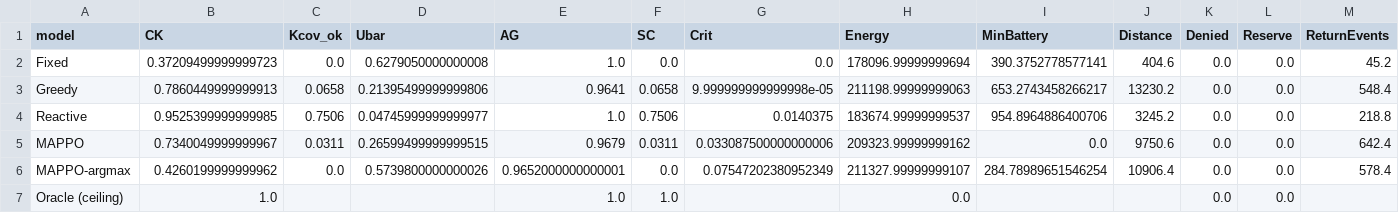
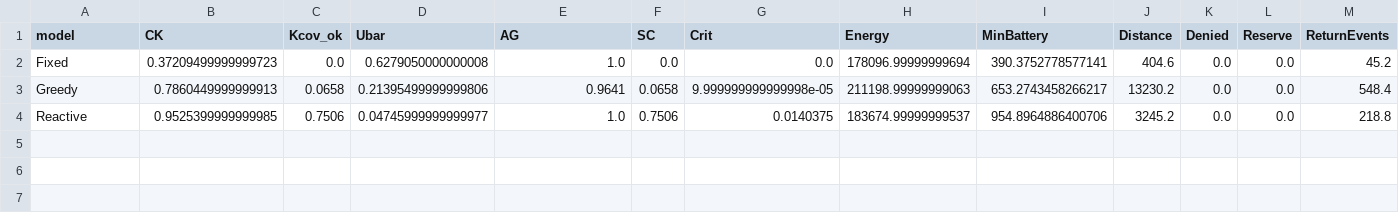
Before and after one commit to moudook/uav-iot-persistent-coverage, a CSV file: ml_impl/results_main.csv, drawn as a sheet; only a part is shown; rows hold the shown columns only; the diff names each change by its address in the sheet, - before the commit and + after, or states it on an @@ line.

Commit message:
fix(exp): the base table's CSV took its fieldnames from the first row
The base comparison's rows have different columns -- the learned rows
carry the seed-to-seed spread and the seed count, the rule baselines and
the oracle do not -- and the writer took the fieldnames from the first
row alone, so writing the learned rows raised 'dict contains fields not in
fieldnames'.  The fieldnames are now the union over the rows, as the
ablation's writer already did.

The crash happened after the five training runs had completed, and every
training run's policy had been saved, so nothing was lost.  The base stage
now has a RESUME path: it evaluates the stored policies instead of
retraining them.  The training is reproducible from its seed and is the
expensive part; evaluating a stored policy is cheaper, and it is a
stronger statement about reproducibility, since the paper claims that
every number can be recomputed from a stored artefact.

The re-measured headline: the proposed controller's persistent coverage is
the mean over five training runs, 0.698, not the 0.734 of the single
policy the table used to report.

```diff
--- a/ml_impl/results_main.csv
+++ b/ml_impl/results_main.csv
-row 5: MAPPO | 0.7340049999999967 | 0.0311 | 0.26599499999999515 | 0.9679 | 0.0311 | 0.033087500000000006 | 209323.99999999162 | 0.0 | 9750.6 | 0.0 | 0.0 | 642.4
-row 6: MAPPO-argmax | 0.4260199999999962 | 0.0 | 0.5739800000000026 | 0.9652000000000001 | 0.0 | 0.07547202380952349 | 211327.99999999107 | 284.78989651546254 | 10906.4 | 0.0 | 0.0 | 578.4
-row 7: Oracle (ceiling) | 1.0 |  |  | 1.0 | 1.0 |  | 0.0 |  |  | 0.0 | 0.0
```
Also changed, not shown: ml_impl/results_learned_baselines.csv, 5 other files.
